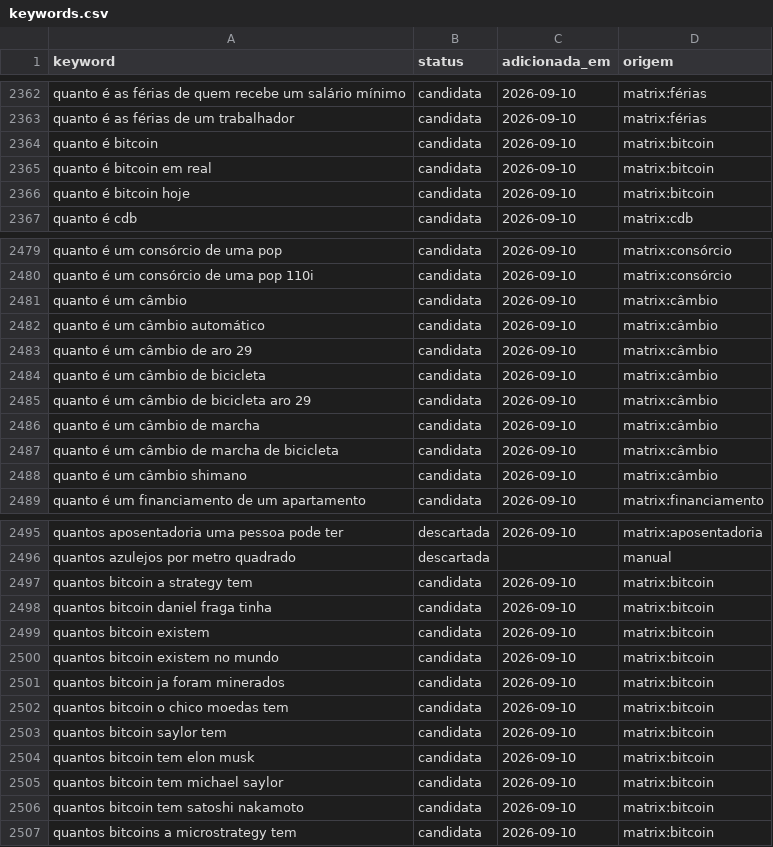
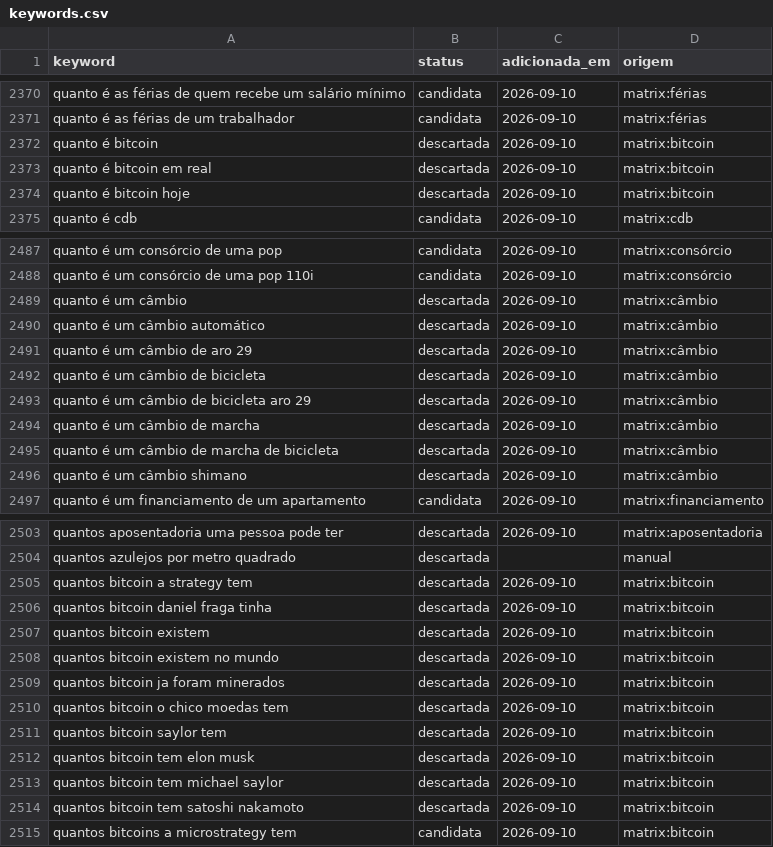
Before and after one commit to Hashino/ferramentas, a CSV file: backlog/keywords.csv, drawn as a sheet; only a part is shown, gaps mark what is left out; the diff covers the shown part only.

```diff
--- a/backlog/keywords.csv
+++ b/backlog/keywords.csv
@@ -2363,5 +2371,5 @@ quanto é as férias de quem recebe um salário mínimo,candidata,2026-09-10,mat
 quanto é as férias de um trabalhador,candidata,2026-09-10,matrix:férias
-quanto é bitcoin,candidata,2026-09-10,matrix:bitcoin
-quanto é bitcoin em real,candidata,2026-09-10,matrix:bitcoin
-quanto é bitcoin hoje,candidata,2026-09-10,matrix:bitcoin
+quanto é bitcoin,descartada,2026-09-10,matrix:bitcoin
+quanto é bitcoin em real,descartada,2026-09-10,matrix:bitcoin
+quanto é bitcoin hoje,descartada,2026-09-10,matrix:bitcoin
 quanto é cdb,candidata,2026-09-10,matrix:cdb
@@ -2480,10 +2488,10 @@ quanto é um consórcio de uma pop,candidata,2026-09-10,matrix:consórcio
 quanto é um consórcio de uma pop 110i,candidata,2026-09-10,matrix:consórcio
-quanto é um câmbio,candidata,2026-09-10,matrix:câmbio
-quanto é um câmbio automático,candidata,2026-09-10,matrix:câmbio
-quanto é um câmbio de aro 29,candidata,2026-09-10,matrix:câmbio
-quanto é um câmbio de bicicleta,candidata,2026-09-10,matrix:câmbio
-quanto é um câmbio de bicicleta aro 29,candidata,2026-09-10,matrix:câmbio
-quanto é um câmbio de marcha,candidata,2026-09-10,matrix:câmbio
-quanto é um câmbio de marcha de bicicleta,candidata,2026-09-10,matrix:câmbio
-quanto é um câmbio shimano,candidata,2026-09-10,matrix:câmbio
+quanto é um câmbio,descartada,2026-09-10,matrix:câmbio
+quanto é um câmbio automático,descartada,2026-09-10,matrix:câmbio
+quanto é um câmbio de aro 29,descartada,2026-09-10,matrix:câmbio
+quanto é um câmbio de bicicleta,descartada,2026-09-10,matrix:câmbio
+quanto é um câmbio de bicicleta aro 29,descartada,2026-09-10,matrix:câmbio
+quanto é um câmbio de marcha,descartada,2026-09-10,matrix:câmbio
+quanto é um câmbio de marcha de bicicleta,descartada,2026-09-10,matrix:câmbio
+quanto é um câmbio shimano,descartada,2026-09-10,matrix:câmbio
 quanto é um financiamento de um apartamento,candidata,2026-09-10,matrix:financiamento
@@ -2496,12 +2504,12 @@ quantos aposentadoria uma pessoa pode ter,descartada,2026-09-10,matrix:aposentad
 quantos azulejos por metro quadrado,descartada,,manual
-quantos bitcoin a strategy tem,candidata,2026-09-10,matrix:bitcoin
-quantos bitcoin daniel fraga tinha,candidata,2026-09-10,matrix:bitcoin
-quantos bitcoin existem,candidata,2026-09-10,matrix:bitcoin
-quantos bitcoin existem no mundo,candidata,2026-09-10,matrix:bitcoin
-quantos bitcoin ja foram minerados,candidata,2026-09-10,matrix:bitcoin
-quantos bitcoin o chico moedas tem,candidata,2026-09-10,matrix:bitcoin
-quantos bitcoin saylor tem,candidata,2026-09-10,matrix:bitcoin
-quantos bitcoin tem elon musk,candidata,2026-09-10,matrix:bitcoin
-quantos bitcoin tem michael saylor,candidata,2026-09-10,matrix:bitcoin
-quantos bitcoin tem satoshi nakamoto,candidata,2026-09-10,matrix:bitcoin
+quantos bitcoin a strategy tem,descartada,2026-09-10,matrix:bitcoin
+quantos bitcoin daniel fraga tinha,descartada,2026-09-10,matrix:bitcoin
+quantos bitcoin existem,descartada,2026-09-10,matrix:bitcoin
+quantos bitcoin existem no mundo,descartada,2026-09-10,matrix:bitcoin
+quantos bitcoin ja foram minerados,descartada,2026-09-10,matrix:bitcoin
+quantos bitcoin o chico moedas tem,descartada,2026-09-10,matrix:bitcoin
+quantos bitcoin saylor tem,descartada,2026-09-10,matrix:bitcoin
+quantos bitcoin tem elon musk,descartada,2026-09-10,matrix:bitcoin
+quantos bitcoin tem michael saylor,descartada,2026-09-10,matrix:bitcoin
+quantos bitcoin tem satoshi nakamoto,descartada,2026-09-10,matrix:bitcoin
 quantos bitcoins a microstrategy tem,candidata,2026-09-10,matrix:bitcoin
```
Also changed, not shown: 8 added rows and 23 edited cells elsewhere in this file, 6 other files.
